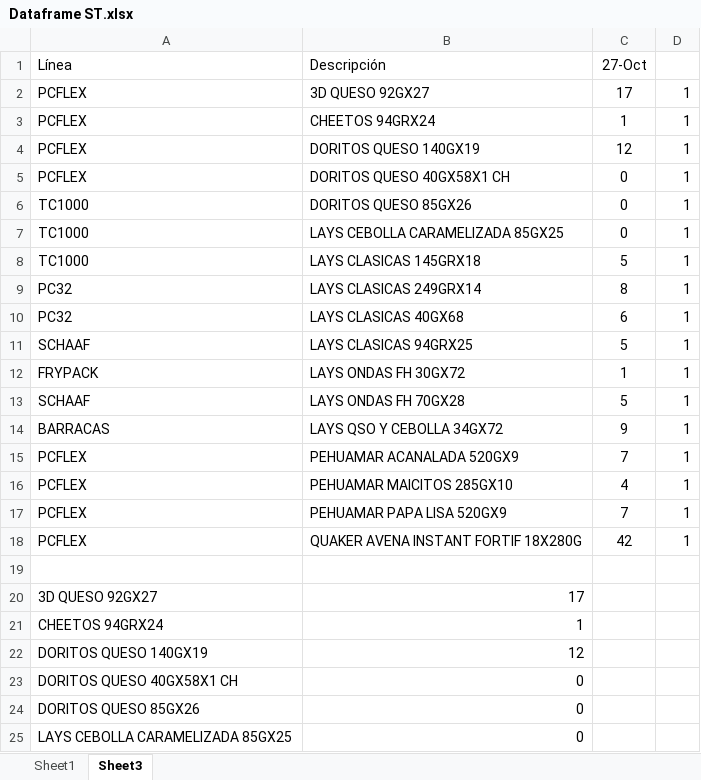
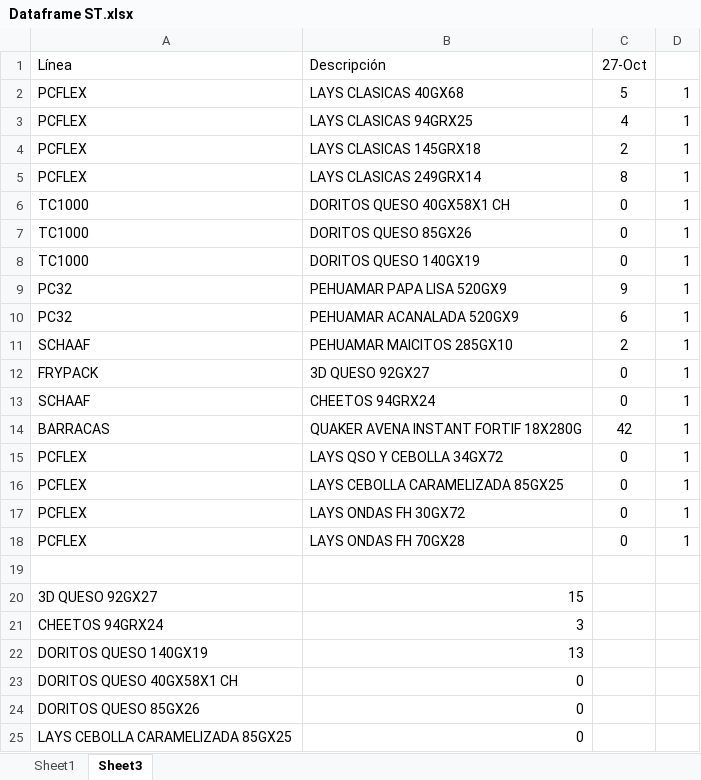
Before and after one commit to Catalinam24/presentaci-n, an Excel workbook: Dataframe ST.xlsx, sheet Sheet3, drawn as a sheet; only a part is shown; values as stored, in another font and other column widths than the file's, no borders; removed rows and columns are numbered as before the commit, all else as after; the diff covers the shown part only; the diff names each change by its address in the sheet, - before the commit and + after, or states it on an @@ line.

```diff
--- a/Dataframe ST.xlsx (sheet Sheet3)
+++ b/Dataframe ST.xlsx (sheet Sheet3)
-B2 (Descripción): 3D QUESO 92GX27
+B2 (Descripción): LAYS CLASICAS 40GX68
-C2 (27-Oct): 17
+C2 (27-Oct): 5
-B3 (Descripción): CHEETOS 94GRX24
+B3 (Descripción): LAYS CLASICAS 94GRX25
-C3 (27-Oct): 1
+C3 (27-Oct): 4
-B4 (Descripción): DORITOS QUESO 140GX19
+B4 (Descripción): LAYS CLASICAS 145GRX18
-C4 (27-Oct): 12
+C4 (27-Oct): 2
+row 5: PCFLEX | LAYS CLASICAS 249GRX14 | 8 | 1
-A6 (Línea): PCFLEX
+A6 (Línea): TC1000
-B8 (Descripción): LAYS CEBOLLA CARAMELIZADA 85GX25
+B8 (Descripción): DORITOS QUESO 140GX19
-row 8: TC1000 | LAYS CLASICAS 145GRX18 | 5 | 1
-B9 (Descripción): LAYS CLASICAS 249GRX14
+B9 (Descripción): PEHUAMAR PAPA LISA 520GX9
-C9 (27-Oct): 8
+C9 (27-Oct): 9
-B10 (Descripción): LAYS CLASICAS 40GX68
+B10 (Descripción): PEHUAMAR ACANALADA 520GX9
-B11 (Descripción): LAYS CLASICAS 94GRX25
+B11 (Descripción): PEHUAMAR MAICITOS 285GX10
-C11 (27-Oct): 5
+C11 (27-Oct): 2
-B12 (Descripción): LAYS ONDAS FH 30GX72
+B12 (Descripción): 3D QUESO 92GX27
-C12 (27-Oct): 1
+C12 (27-Oct): 0
-B13 (Descripción): LAYS ONDAS FH 70GX28
+B13 (Descripción): CHEETOS 94GRX24
-C13 (27-Oct): 5
+C13 (27-Oct): 0
-B14 (Descripción): LAYS QSO Y CEBOLLA 34GX72
+B14 (Descripción): QUAKER AVENA INSTANT FORTIF 18X280G
-C14 (27-Oct): 9
+C14 (27-Oct): 42
-B15 (Descripción): PEHUAMAR ACANALADA 520GX9
+B15 (Descripción): LAYS QSO Y CEBOLLA 34GX72
-C15 (27-Oct): 7
+C15 (27-Oct): 0
-B16 (Descripción): PEHUAMAR MAICITOS 285GX10
+B16 (Descripción): LAYS CEBOLLA CARAMELIZADA 85GX25
-C16 (27-Oct): 4
+C16 (27-Oct): 0
-B17 (Descripción): PEHUAMAR PAPA LISA 520GX9
+B17 (Descripción): LAYS ONDAS FH 30GX72
-C17 (27-Oct): 7
+C17 (27-Oct): 0
-B18 (Descripción): QUAKER AVENA INSTANT FORTIF 18X280G
+B18 (Descripción): LAYS ONDAS FH 70GX28
-C18 (27-Oct): 42
+C18 (27-Oct): 0
-B20 (Descripción): 17
+B20 (Descripción): 15
-B21 (Descripción): 1
+B21 (Descripción): 3
-B22 (Descripción): 12
+B22 (Descripción): 13
```
Also changed, not shown: 9 edited cells elsewhere in this sheet, sheet Sheet1, formulas that keep their value, Dataframe Fam.xlsx.
